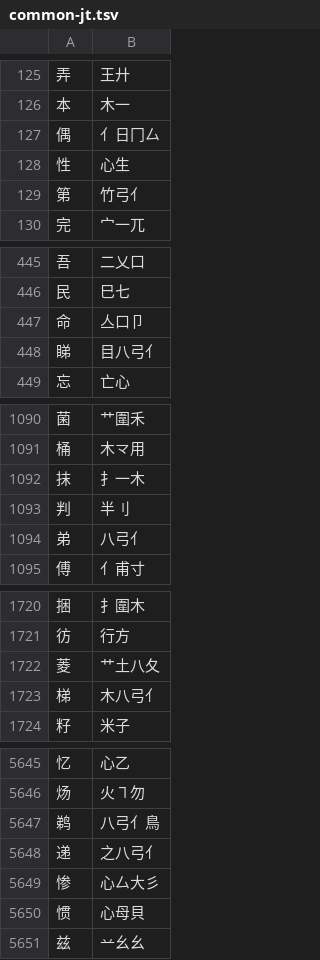
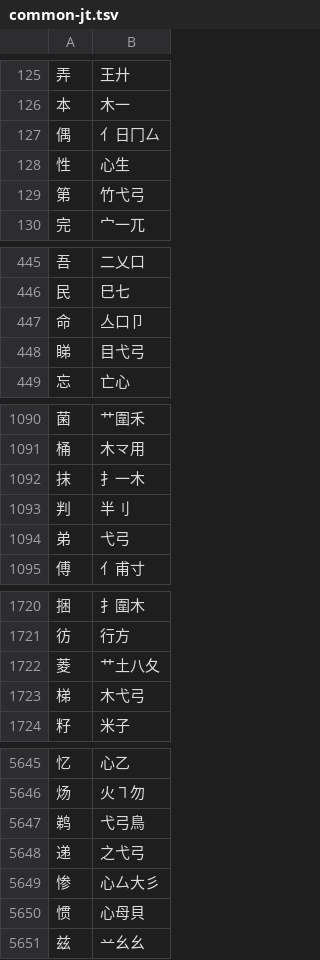
Before and after one commit to chenlin014/jiezi, a TSV file: table/common-jt.tsv, drawn as a sheet; only a part is shown, gaps mark what is left out; the diff covers the shown part only.

```diff
--- a/table/common-jt.tsv
+++ b/table/common-jt.tsv
@@ -128,3 +128,3 @@
 性	心生
-第	竹弓亻
+第	竹弋弓
 完	宀一兀
@@ -447,3 +447,3 @@
 命	亼口卩
-睇	目八弓亻
+睇	目弋弓
 忘	亡心
@@ -1093,3 +1093,3 @@
 判	半刂
-弟	八弓亻
+弟	弋弓
 傅	亻甫寸
@@ -1722,3 +1722,3 @@
 菱	艹土八夂
-梯	木八弓亻
+梯	木弋弓
 籽	米子
@@ -5646,4 +5646,4 @@
 炀	火㇕勿
-鹈	八弓亻鳥
-递	之八弓亻
+鹈	弋弓鳥
+递	之弋弓
 惨	心厶大彡
```
Also changed, not shown: 6 edited cells elsewhere in this file, table/common-jp.tsv, table/common-zt.tsv, 3 other files.
